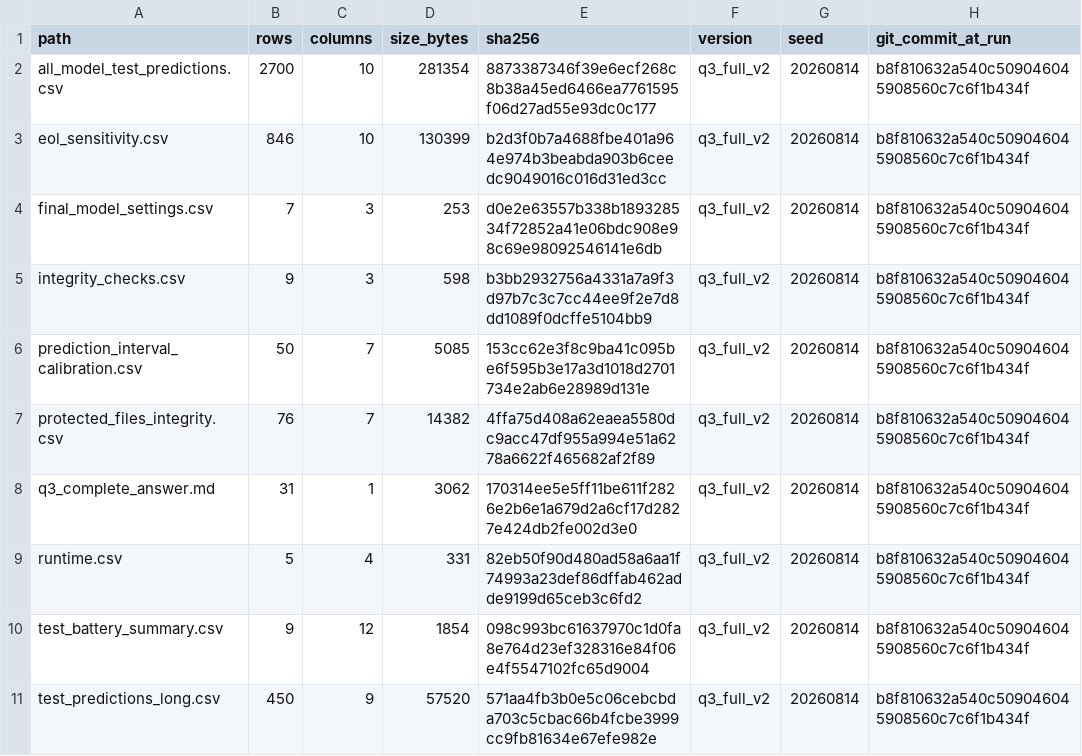
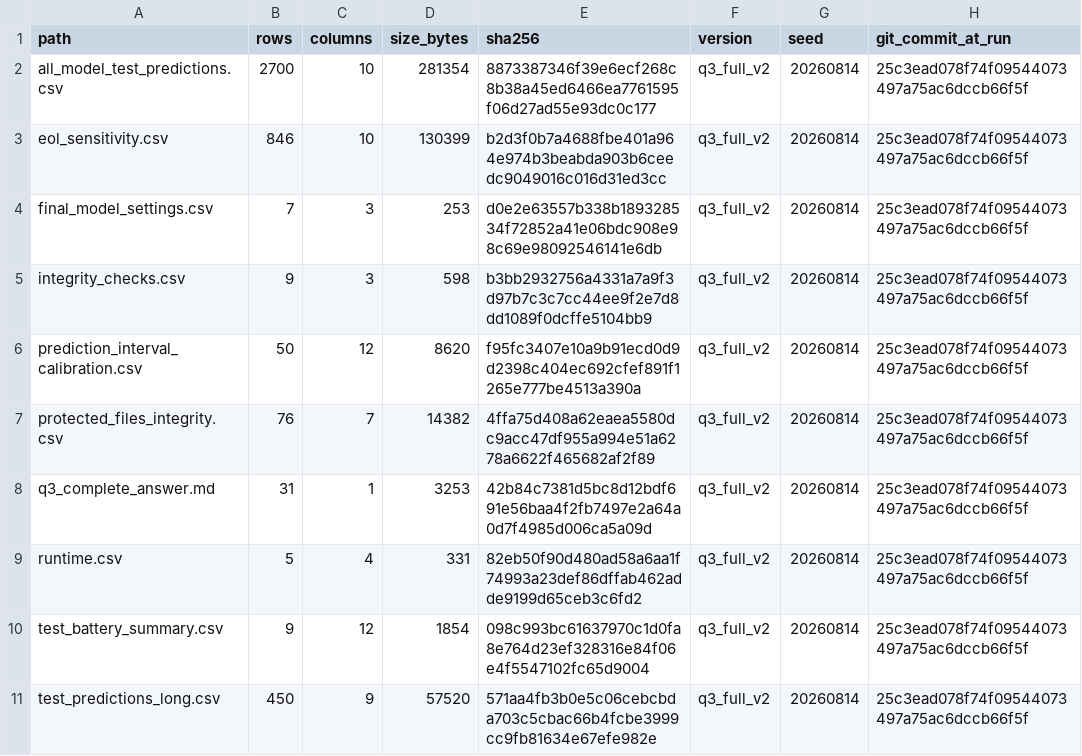
Before and after one commit to Aufpa33en/Celianbei-A, a CSV file: result/q3/03_final_predictions/manifest.csv, drawn as a sheet.

```diff
--- a/result/q3/03_final_predictions/manifest.csv
+++ b/result/q3/03_final_predictions/manifest.csv
@@ -1,11 +1,11 @@
 path,rows,columns,size_bytes,sha256,version,seed,git_commit_at_run
-all_model_test_predictions.csv,2700,10,281354,8873387346f39e6ecf268c8b38a45ed6466ea7761595f06d27ad55e93dc0c177,q3_full_v2,20260814,b8f810632a540c509046045908560c7c6f1b434f
-eol_sensitivity.csv,846,10,130399,b2d3f0b7a4688fbe401a964e974b3beabda903b6ceedc9049016c016d31ed3cc,q3_full_v2,20260814,b8f810632a540c509046045908560c7c6f1b434f
-final_model_settings.csv,7,3,253,d0e2e63557b338b189328534f72852a41e06bdc908e98c69e98092546141e6db,q3_full_v2,20260814,b8f810632a540c509046045908560c7c6f1b434f
-integrity_checks.csv,9,3,598,b3bb2932756a4331a7a9f3d97b7c3c7cc44ee9f2e7d8dd1089f0dcffe5104bb9,q3_full_v2,20260814,b8f810632a540c509046045908560c7c6f1b434f
-prediction_interval_calibration.csv,50,7,5085,153cc62e3f8c9ba41c095be6f595b3e17a3d1018d2701734e2ab6e28989d131e,q3_full_v2,20260814,b8f810632a540c509046045908560c7c6f1b434f
-protected_files_integrity.csv,76,7,14382,4ffa75d408a62eaea5580dc9acc47df955a994e51a6278a6622f465682af2f89,q3_full_v2,20260814,b8f810632a540c509046045908560c7c6f1b434f
-q3_complete_answer.md,31,1,3062,170314ee5e5ff11be611f2826e2b6e1a679d2a6cf17d2827e424db2fe002d3e0,q3_full_v2,20260814,b8f810632a540c509046045908560c7c6f1b434f
-runtime.csv,5,4,331,82eb50f90d480ad58a6aa1f74993a23def86dffab462adde9199d65ceb3c6fd2,q3_full_v2,20260814,b8f810632a540c509046045908560c7c6f1b434f
-test_battery_summary.csv,9,12,1854,098c993bc61637970c1d0fa8e764d23ef328316e84f06e4f5547102fc65d9004,q3_full_v2,20260814,b8f810632a540c509046045908560c7c6f1b434f
-test_predictions_long.csv,450,9,57520,571aa4fb3b0e5c06cebcbda703c5cbac66b4fcbe3999cc9fb81634e67efe982e,q3_full_v2,20260814,b8f810632a540c509046045908560c7c6f1b434f
+all_model_test_predictions.csv,2700,10,281354,8873387346f39e6ecf268c8b38a45ed6466ea7761595f06d27ad55e93dc0c177,q3_full_v2,20260814,25c3ead078f74f09544073497a75ac6dccb66f5f
+eol_sensitivity.csv,846,10,130399,b2d3f0b7a4688fbe401a964e974b3beabda903b6ceedc9049016c016d31ed3cc,q3_full_v2,20260814,25c3ead078f74f09544073497a75ac6dccb66f5f
+final_model_settings.csv,7,3,253,d0e2e63557b338b189328534f72852a41e06bdc908e98c69e98092546141e6db,q3_full_v2,20260814,25c3ead078f74f09544073497a75ac6dccb66f5f
+integrity_checks.csv,9,3,598,b3bb2932756a4331a7a9f3d97b7c3c7cc44ee9f2e7d8dd1089f0dcffe5104bb9,q3_full_v2,20260814,25c3ead078f74f09544073497a75ac6dccb66f5f
+prediction_interval_calibration.csv,50,12,8620,f95fc3407e10a9b91ecd0d9d2398c404ec692cfef891f1265e777be4513a390a,q3_full_v2,20260814,25c3ead078f74f09544073497a75ac6dccb66f5f
+protected_files_integrity.csv,76,7,14382,4ffa75d408a62eaea5580dc9acc47df955a994e51a6278a6622f465682af2f89,q3_full_v2,20260814,25c3ead078f74f09544073497a75ac6dccb66f5f
+q3_complete_answer.md,31,1,3253,42b84c7381d5bc8d12bdf691e56baa4f2fb7497e2a64a0d7f4985d006ca5a09d,q3_full_v2,20260814,25c3ead078f74f09544073497a75ac6dccb66f5f
+runtime.csv,5,4,331,82eb50f90d480ad58a6aa1f74993a23def86dffab462adde9199d65ceb3c6fd2,q3_full_v2,20260814,25c3ead078f74f09544073497a75ac6dccb66f5f
+test_battery_summary.csv,9,12,1854,098c993bc61637970c1d0fa8e764d23ef328316e84f06e4f5547102fc65d9004,q3_full_v2,20260814,25c3ead078f74f09544073497a75ac6dccb66f5f
+test_predictions_long.csv,450,9,57520,571aa4fb3b0e5c06cebcbda703c5cbac66b4fcbe3999cc9fb81634e67efe982e,q3_full_v2,20260814,25c3ead078f74f09544073497a75ac6dccb66f5f
```
Also changed, not shown: result/q3/03_final_predictions/prediction_interval_calibration.csv, 7 other files.
